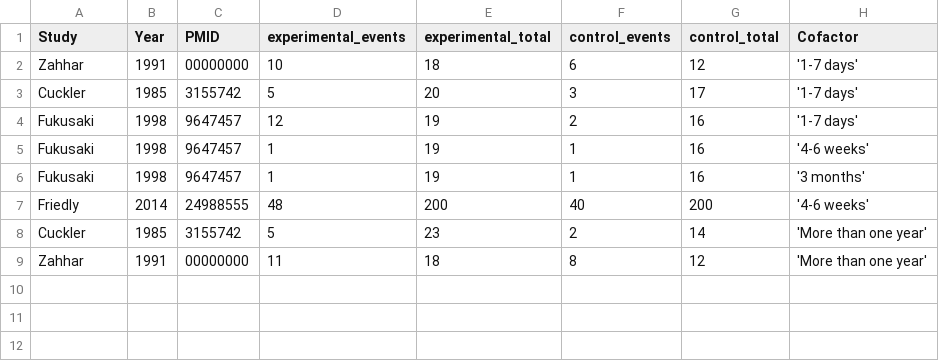
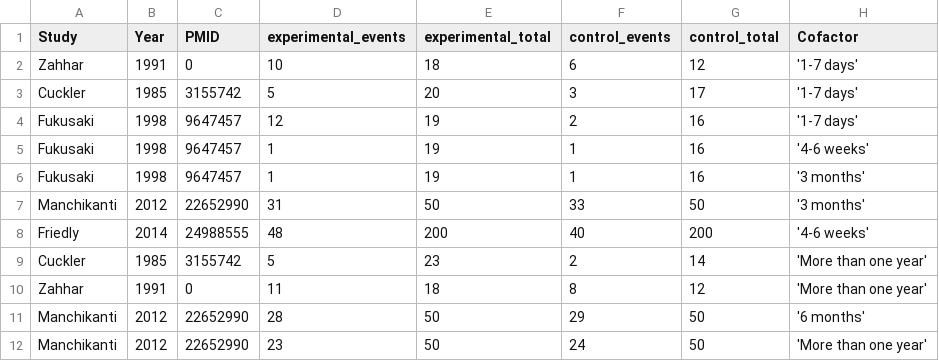
Before and after one commit to openMetaAnalysis/Spinal-stenosis-treatment-with-epidural-corticosteroids, a CSV file: data/all trials.csv, drawn as a sheet; addresses are those after the commit; the diff names each change by its address in the sheet, - before the commit and + after, or states it on an @@ line.

Commit message:
Updates with Manchikanti RCT

```diff
--- a/data/all trials.csv
+++ b/data/all trials.csv
-C2 (PMID): 00000000
+C2 (PMID): 0
+row 7: Manchikanti | 2012 | 22652990 | 31 | 50 | 33 | 50 | '3 months'
-C10 (PMID): 00000000
+C10 (PMID): 0
+row 11: Manchikanti | 2012 | 22652990 | 28 | 50 | 29 | 50 | '6 months'
+row 12: Manchikanti | 2012 | 22652990 | 23 | 50 | 24 | 50 | 'More than one year'
```
Also changed, not shown: 2 other files.
